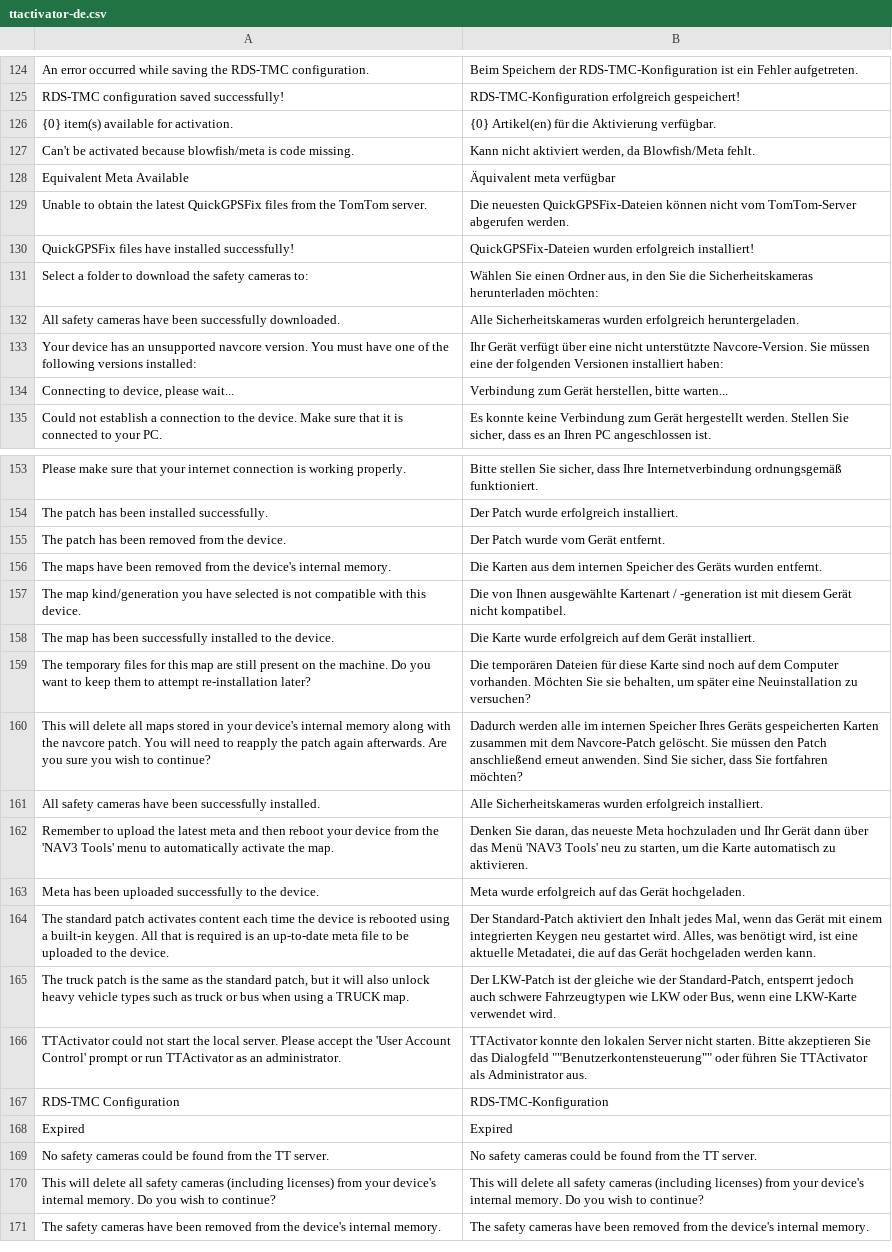
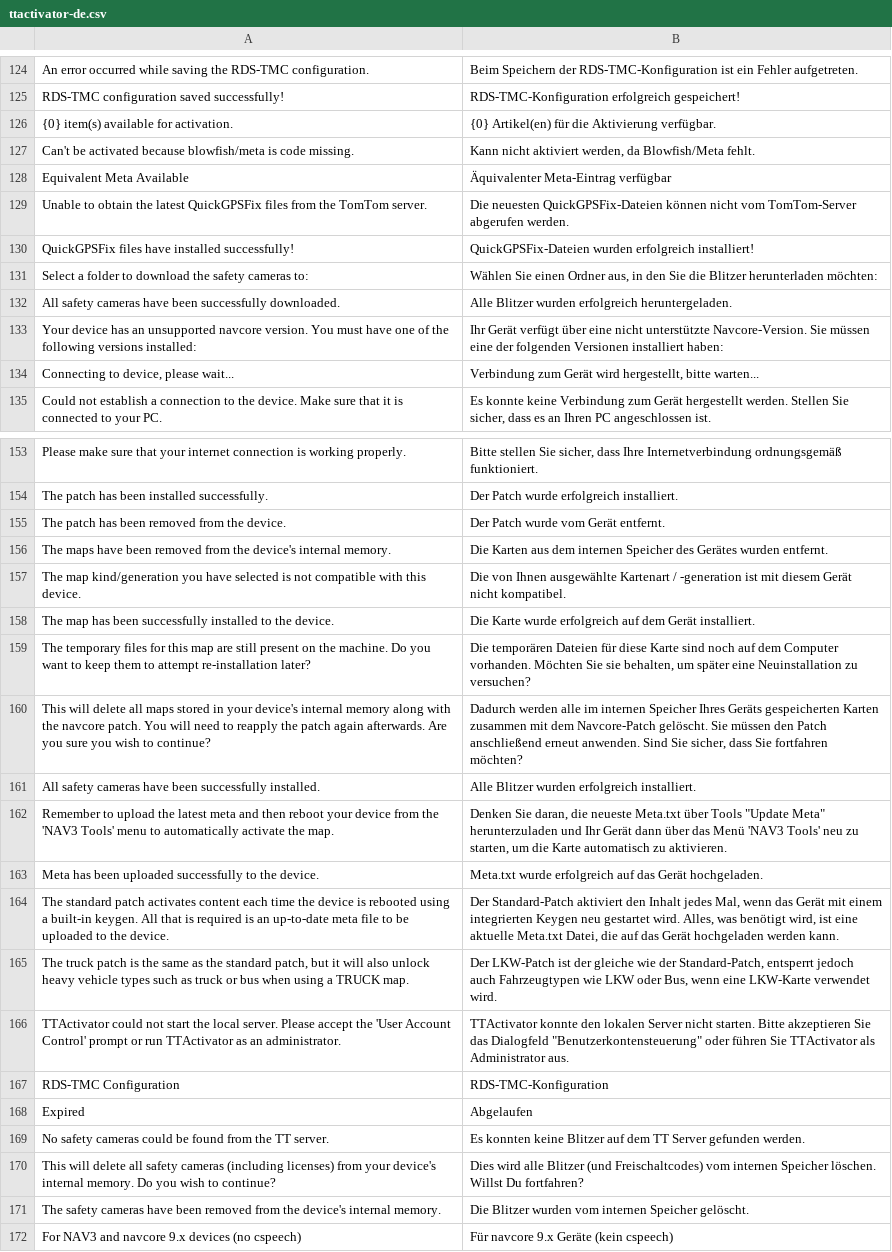
Before and after one commit to master131/TTActivator-lang, a CSV file: ttactivator-de.csv, drawn as a sheet; only a part is shown, gaps mark what is left out; the diff covers the shown part only; the diff names each change by its address in the sheet, - before the commit and + after, or states it on an @@ line.

```diff
--- a/ttactivator-de.csv
+++ b/ttactivator-de.csv
-B128: Äquivalent meta verfügbar
+B128: Äquivalenter Meta-Eintrag verfügbar
-B131: …Sie die Sicherheitskameras herunterladen möchten:
+B131: …Sie die Blitzer herunterladen möchten:
-B132: Alle Sicherheitskameras wurden erfolgreich…
+B132: Alle Blitzer wurden erfolgreich…
-B134: …zum Gerät herstellen, bitte warten...
+B134: …zum Gerät wird hergestellt, bitte warten...
-B156: …Speicher des Geräts wurden entfernt.
+B156: …Speicher des Gerätes wurden entfernt.
-B161: Alle Sicherheitskameras wurden erfolgreich…
+B161: Alle Blitzer wurden erfolgreich…
-B162: …Sie daran, das neueste Meta hochzuladen und Ihr…
+B162: …Sie daran, die neueste Meta.txt über Tools "Update Meta" herunterzuladen und Ihr…
-B163: Meta wurde erfolgreich…
+B163: Meta.txt wurde erfolgreich…
-B164: …eine aktuelle Metadatei, die auf…
+B164: …eine aktuelle Meta.txt Datei, die auf…
-B165: …jedoch auch schwere Fahrzeugtypen wie…
+B165: …jedoch auch Fahrzeugtypen wie…
-B166: …das Dialogfeld ""Benutzerkontensteuerung"" oder führen…
+B166: …das Dialogfeld "Benutzerkontensteuerung" oder führen…
-B168: Expired
+B168: Abgelaufen
-B169: No safety cameras could be found from the TT server.
+B169: Es konnten keine Blitzer auf dem TT Server gefunden werden.
-B170: This will delete all safety cameras (including licenses) from your device's internal memory. Do you wish to continue?
+B170: Dies wird alle Blitzer (und Freischaltcodes) vom internen Speicher löschen. Willst Du fortfahren?
-B171: The safety cameras have been removed from the device's internal memory.
+B171: Die Blitzer wurden vom internen Speicher gelöscht.
+row 172: For NAV3 and navcore 9.x devices (no cspeech) | Für navcore 9.x Geräte (kein cspeech)
```
Also changed, not shown: 6 edited cells elsewhere in this file, ttactivator-en.csv, ttactivator-es.csv, 5 other files.
